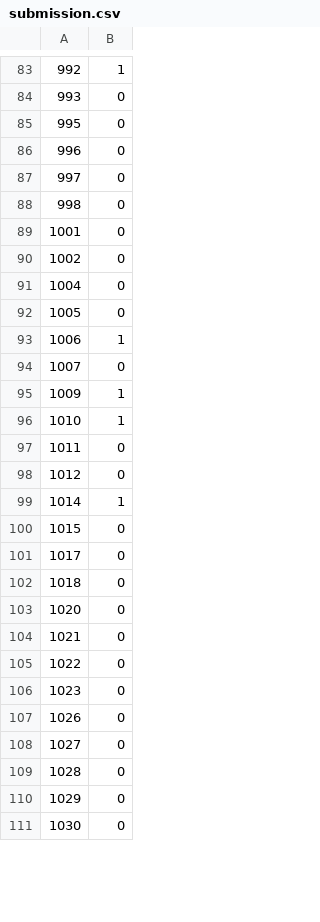
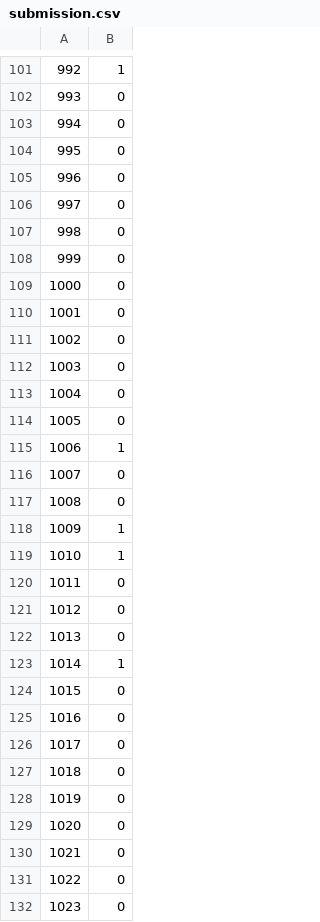
Before and after one commit to miyagawananako/hasktorch-projects, a CSV file: app/titanicClassification/submission.csv, drawn as a sheet; only a part is shown, gaps mark what is left out; the shorter side is filled out with more unchanged rows; the diff covers the shown part only; the diff names each change by its address in the sheet, - before the commit and + after, or states it on an @@ line.

```diff
--- a/app/titanicClassification/submission.csv
+++ b/app/titanicClassification/submission.csv
+row 103: 994 | 0
+row 108: 999 | 0
+row 109: 1000 | 0
+row 112: 1003 | 0
+row 117: 1008 | 0
+row 122: 1013 | 0
+row 125: 1016 | 0
+row 128: 1019 | 0
```
Also changed, not shown: 79 added rows and 14 edited cells elsewhere in this file, 2 other files.
